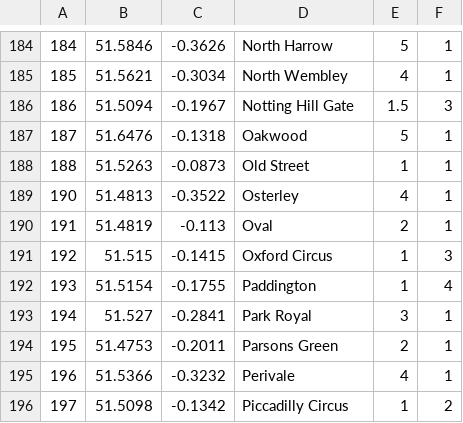
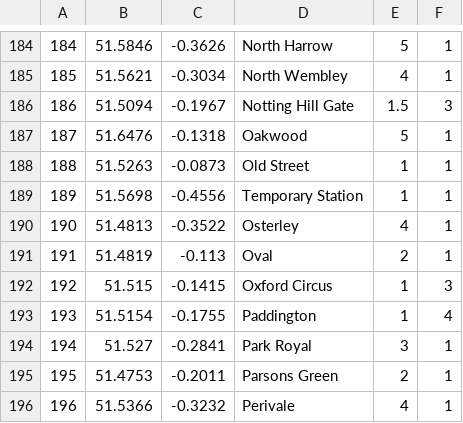
Before and after one commit to anthonypower0923/RouteFinder, a CSV file: src/main/resources/com/example/routefinder/london_underground.csv, drawn as a sheet; only a part is shown, gaps mark what is left out; the shorter side is filled out with more unchanged rows; the diff names each change by its address in the sheet, - before the commit and + after, or states it on an @@ line.

```diff
--- a/src/main/resources/com/example/routefinder/london_underground.csv
+++ b/src/main/resources/com/example/routefinder/london_underground.csv
+row 189: 189 | 51.5698 | -0.4556 | Temporary Station | 1 | 1
```
Also changed, not shown: 11 other files.
